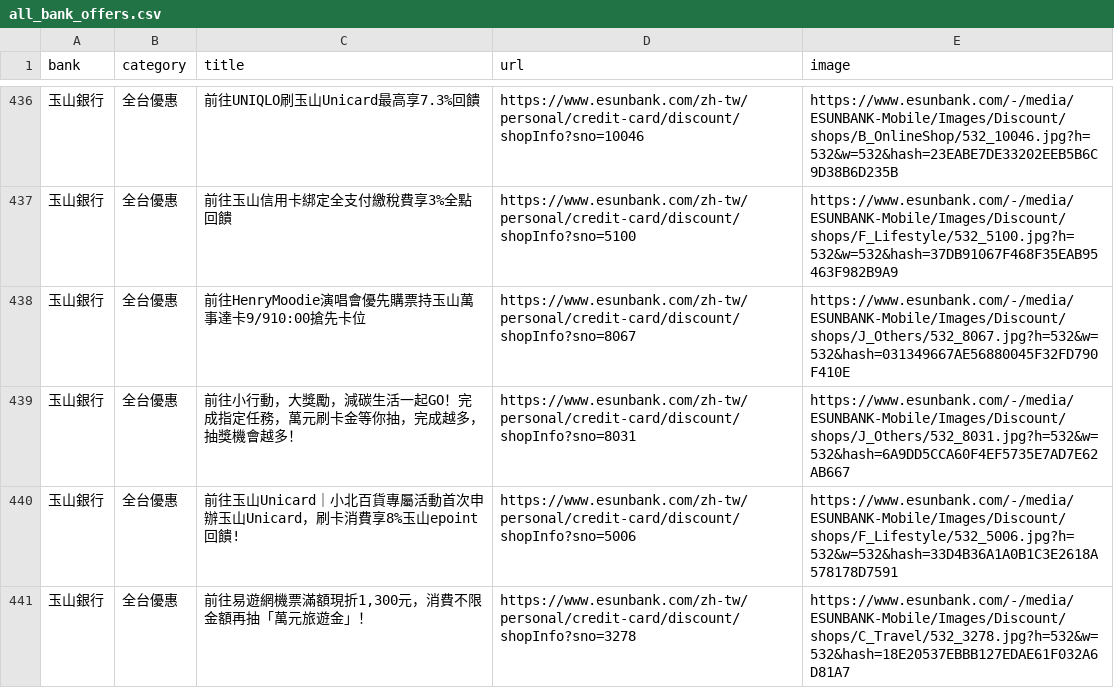
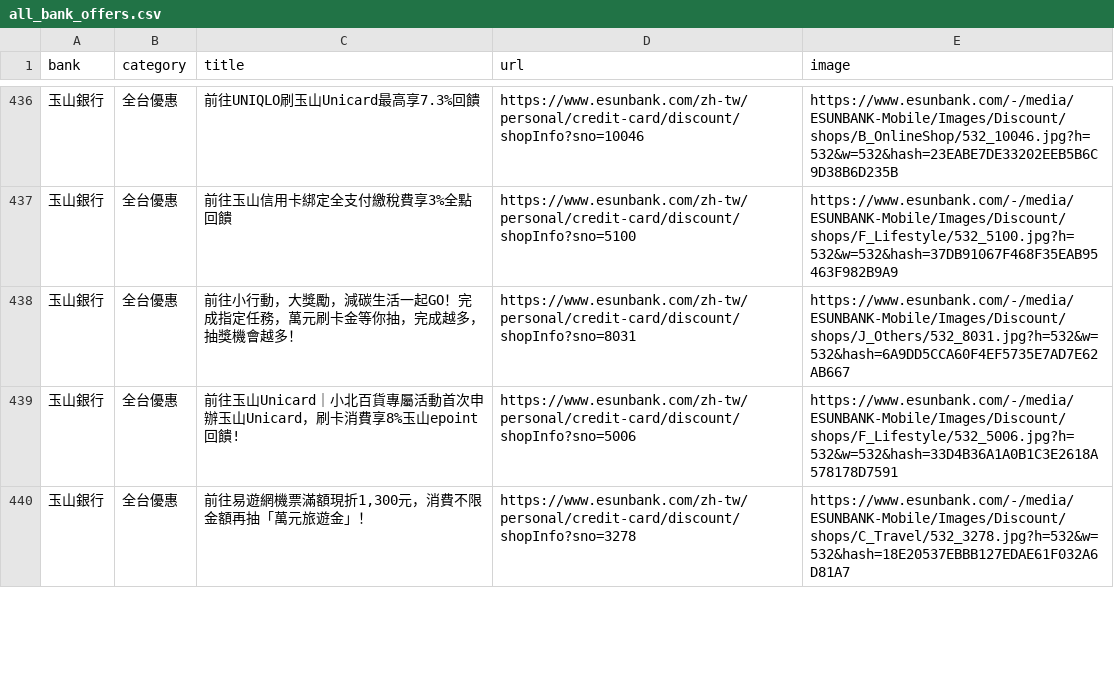
Before and after one commit to Kaiweng/Credit-Cards, a CSV file: all_bank_offers.csv, drawn as a sheet; only a part is shown, gaps mark what is left out; removed rows and columns are numbered as before the commit, all else as after; the diff covers the shown part only; the diff names each change by its address in the sheet, - before the commit and + after, or states it on an @@ line.

```diff
--- a/all_bank_offers.csv
+++ b/all_bank_offers.csv
-row 438: 玉山銀行 | 全台優惠 | 前往HenryMoodie演唱會優先購票持玉山萬事達卡9/910:00搶先卡位 | https://www.esunbank.com/zh-tw/personal/credit-card/discount/shopInfo?sno=8067 | https://www.esunbank.com/-/media/ESUNBANK-Mobile/Images/Discount/shops/J_Others/532_8067.jpg?h=532&w=532&hash=031349667AE56880045F32FD790F410E
```
Also changed, not shown: 3 added rows, 2 removed rows and 11 edited cells elsewhere in this file, 2 other files.
